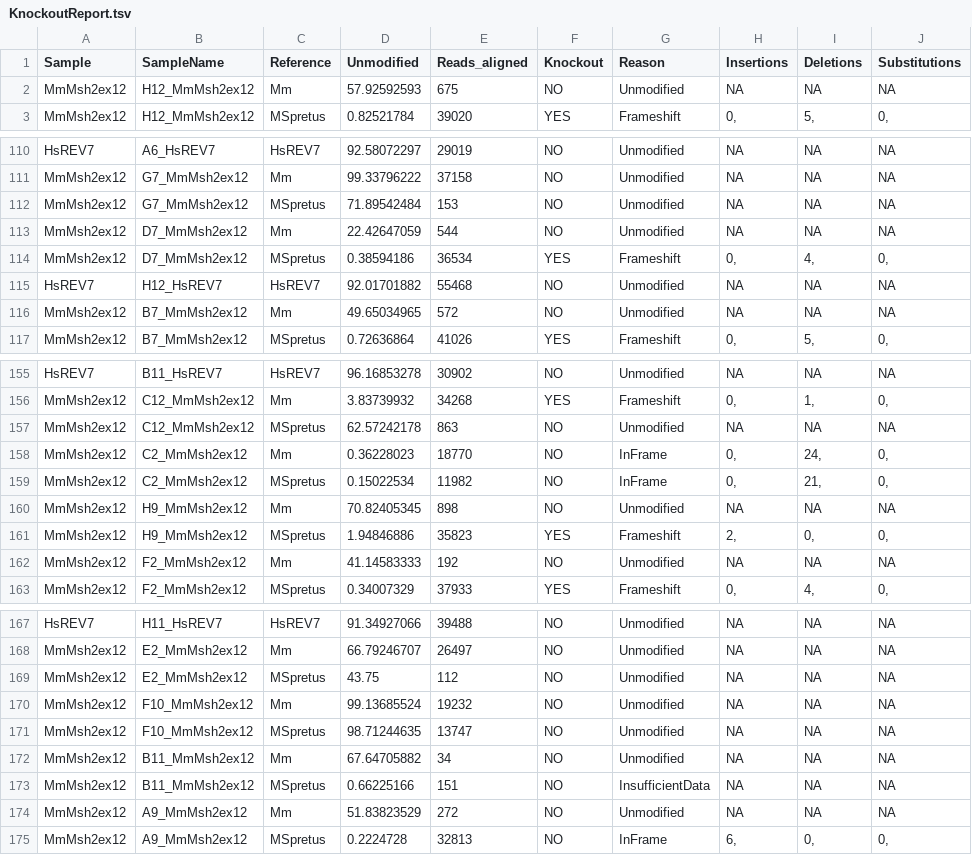
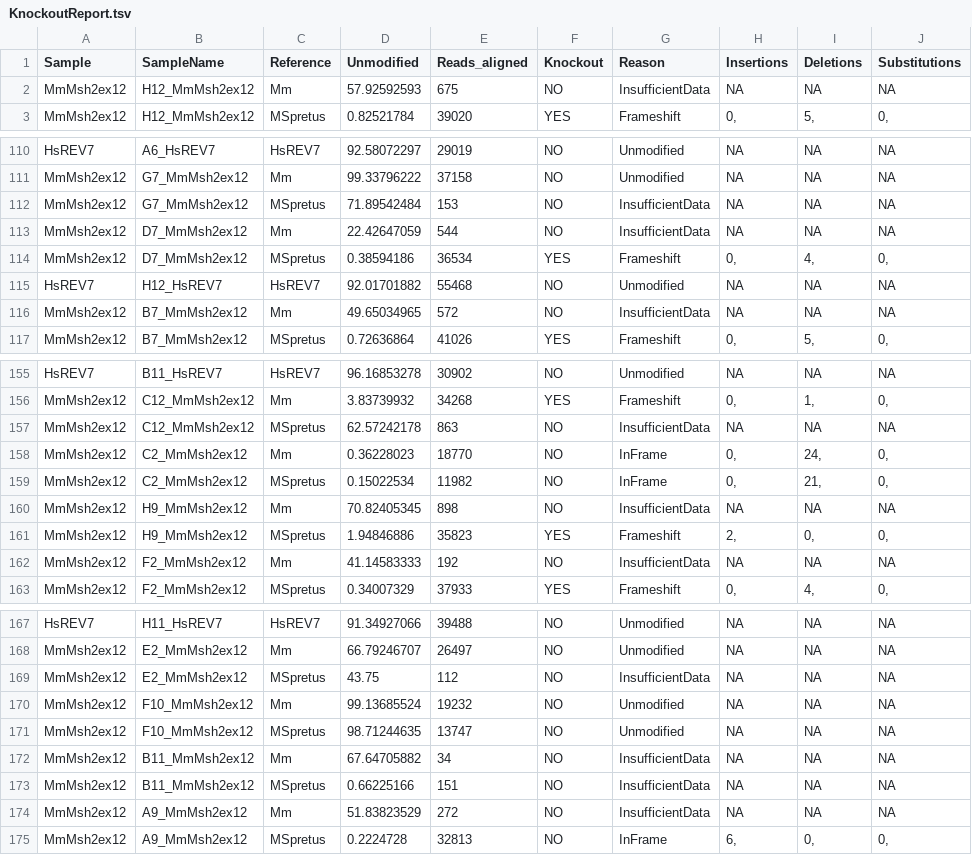
Before and after one commit to Bryan-vd-Brand/ClockWork, a TSV file: KnockoutReport.tsv, drawn as a sheet; only a part is shown, gaps mark what is left out; the diff covers the shown part only.

```diff
--- a/KnockoutReport.tsv
+++ b/KnockoutReport.tsv
@@ -1,3 +1,3 @@
 Sample	SampleName	Reference	Unmodified	Reads_aligned	Knockout	Reason	Insertions	Deletions	Substitutions
-MmMsh2ex12	H12_MmMsh2ex12	Mm	57.92592593	675	NO	Unmodified	NA	NA	NA
+MmMsh2ex12	H12_MmMsh2ex12	Mm	57.92592593	675	NO	InsufficientData	NA	NA	NA
 MmMsh2ex12	H12_MmMsh2ex12	MSpretus	0.82521784	39020	YES	Frameshift	0,	5,	0,
@@ -111,7 +111,7 @@ HsREV7	A6_HsREV7	HsREV7	92.58072297	29019	NO	Unmodified	NA	NA	NA
 MmMsh2ex12	G7_MmMsh2ex12	Mm	99.33796222	37158	NO	Unmodified	NA	NA	NA
-MmMsh2ex12	G7_MmMsh2ex12	MSpretus	71.89542484	153	NO	Unmodified	NA	NA	NA
-MmMsh2ex12	D7_MmMsh2ex12	Mm	22.42647059	544	NO	Unmodified	NA	NA	NA
+MmMsh2ex12	G7_MmMsh2ex12	MSpretus	71.89542484	153	NO	InsufficientData	NA	NA	NA
+MmMsh2ex12	D7_MmMsh2ex12	Mm	22.42647059	544	NO	InsufficientData	NA	NA	NA
 MmMsh2ex12	D7_MmMsh2ex12	MSpretus	0.38594186	36534	YES	Frameshift	0,	4,	0,
 HsREV7	H12_HsREV7	HsREV7	92.01701882	55468	NO	Unmodified	NA	NA	NA
-MmMsh2ex12	B7_MmMsh2ex12	Mm	49.65034965	572	NO	Unmodified	NA	NA	NA
+MmMsh2ex12	B7_MmMsh2ex12	Mm	49.65034965	572	NO	InsufficientData	NA	NA	NA
 MmMsh2ex12	B7_MmMsh2ex12	MSpretus	0.72636864	41026	YES	Frameshift	0,	5,	0,
@@ -156,8 +156,8 @@ HsREV7	B11_HsREV7	HsREV7	96.16853278	30902	NO	Unmodified	NA	NA	NA
 MmMsh2ex12	C12_MmMsh2ex12	Mm	3.83739932	34268	YES	Frameshift	0,	1,	0,
-MmMsh2ex12	C12_MmMsh2ex12	MSpretus	62.57242178	863	NO	Unmodified	NA	NA	NA
+MmMsh2ex12	C12_MmMsh2ex12	MSpretus	62.57242178	863	NO	InsufficientData	NA	NA	NA
 MmMsh2ex12	C2_MmMsh2ex12	Mm	0.36228023	18770	NO	InFrame	0,	24,	0,
 MmMsh2ex12	C2_MmMsh2ex12	MSpretus	0.15022534	11982	NO	InFrame	0,	21,	0,
-MmMsh2ex12	H9_MmMsh2ex12	Mm	70.82405345	898	NO	Unmodified	NA	NA	NA
+MmMsh2ex12	H9_MmMsh2ex12	Mm	70.82405345	898	NO	InsufficientData	NA	NA	NA
 MmMsh2ex12	H9_MmMsh2ex12	MSpretus	1.94846886	35823	YES	Frameshift	2,	0,	0,
-MmMsh2ex12	F2_MmMsh2ex12	Mm	41.14583333	192	NO	Unmodified	NA	NA	NA
+MmMsh2ex12	F2_MmMsh2ex12	Mm	41.14583333	192	NO	InsufficientData	NA	NA	NA
 MmMsh2ex12	F2_MmMsh2ex12	MSpretus	0.34007329	37933	YES	Frameshift	0,	4,	0,
@@ -168,8 +168,8 @@ HsREV7	H11_HsREV7	HsREV7	91.34927066	39488	NO	Unmodified	NA	NA	NA
 MmMsh2ex12	E2_MmMsh2ex12	Mm	66.79246707	26497	NO	Unmodified	NA	NA	NA
-MmMsh2ex12	E2_MmMsh2ex12	MSpretus	43.75	112	NO	Unmodified	NA	NA	NA
+MmMsh2ex12	E2_MmMsh2ex12	MSpretus	43.75	112	NO	InsufficientData	NA	NA	NA
 MmMsh2ex12	F10_MmMsh2ex12	Mm	99.13685524	19232	NO	Unmodified	NA	NA	NA
 MmMsh2ex12	F10_MmMsh2ex12	MSpretus	98.71244635	13747	NO	Unmodified	NA	NA	NA
-MmMsh2ex12	B11_MmMsh2ex12	Mm	67.64705882	34	NO	Unmodified	NA	NA	NA
+MmMsh2ex12	B11_MmMsh2ex12	Mm	67.64705882	34	NO	InsufficientData	NA	NA	NA
 MmMsh2ex12	B11_MmMsh2ex12	MSpretus	0.66225166	151	NO	InsufficientData	NA	NA	NA
-MmMsh2ex12	A9_MmMsh2ex12	Mm	51.83823529	272	NO	Unmodified	NA	NA	NA
+MmMsh2ex12	A9_MmMsh2ex12	Mm	51.83823529	272	NO	InsufficientData	NA	NA	NA
 MmMsh2ex12	A9_MmMsh2ex12	MSpretus	0.2224728	32813	NO	InFrame	6,	0,	0,
```
Also changed, not shown: 25 edited cells elsewhere in this file, 4 other files.
